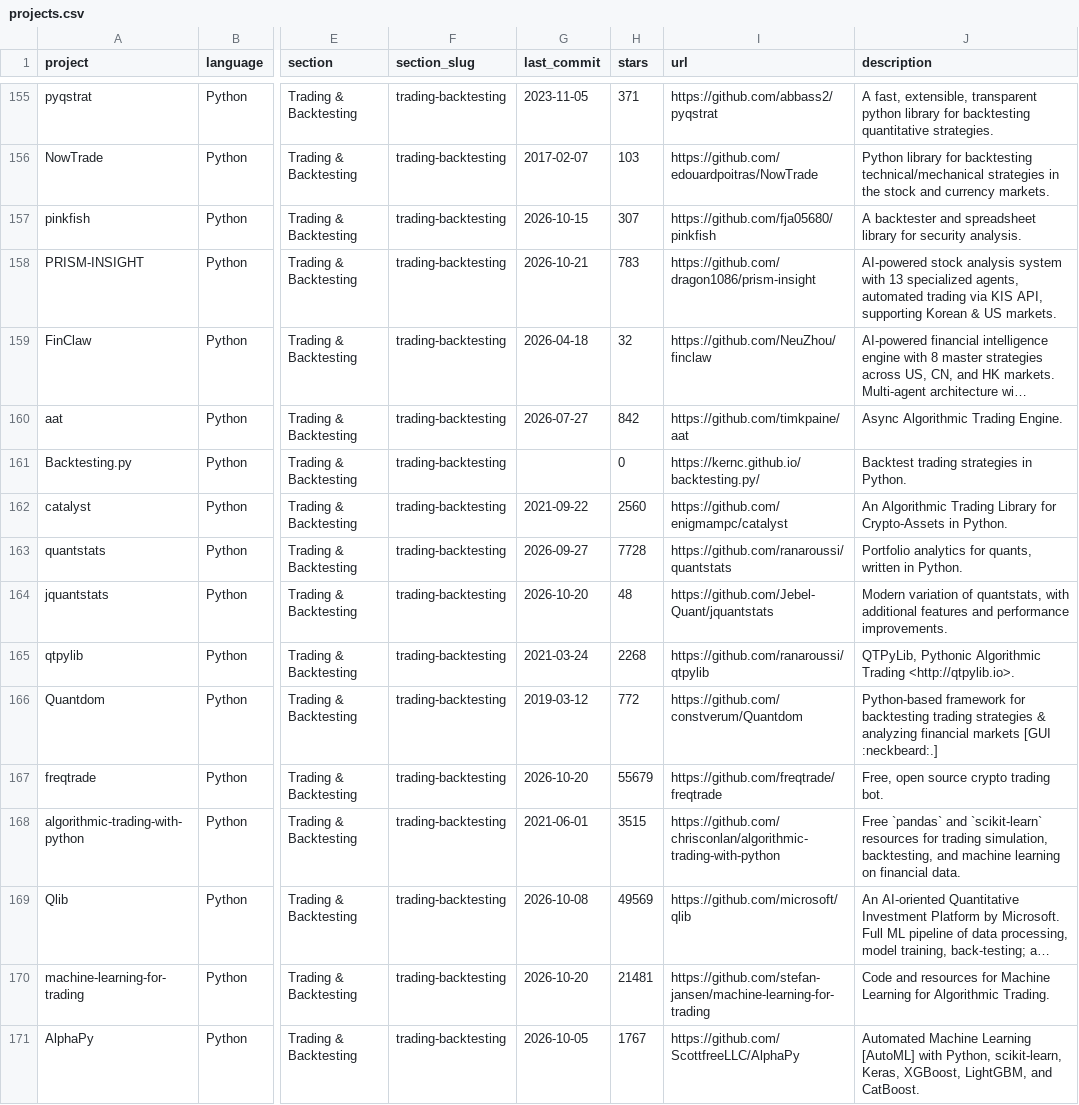
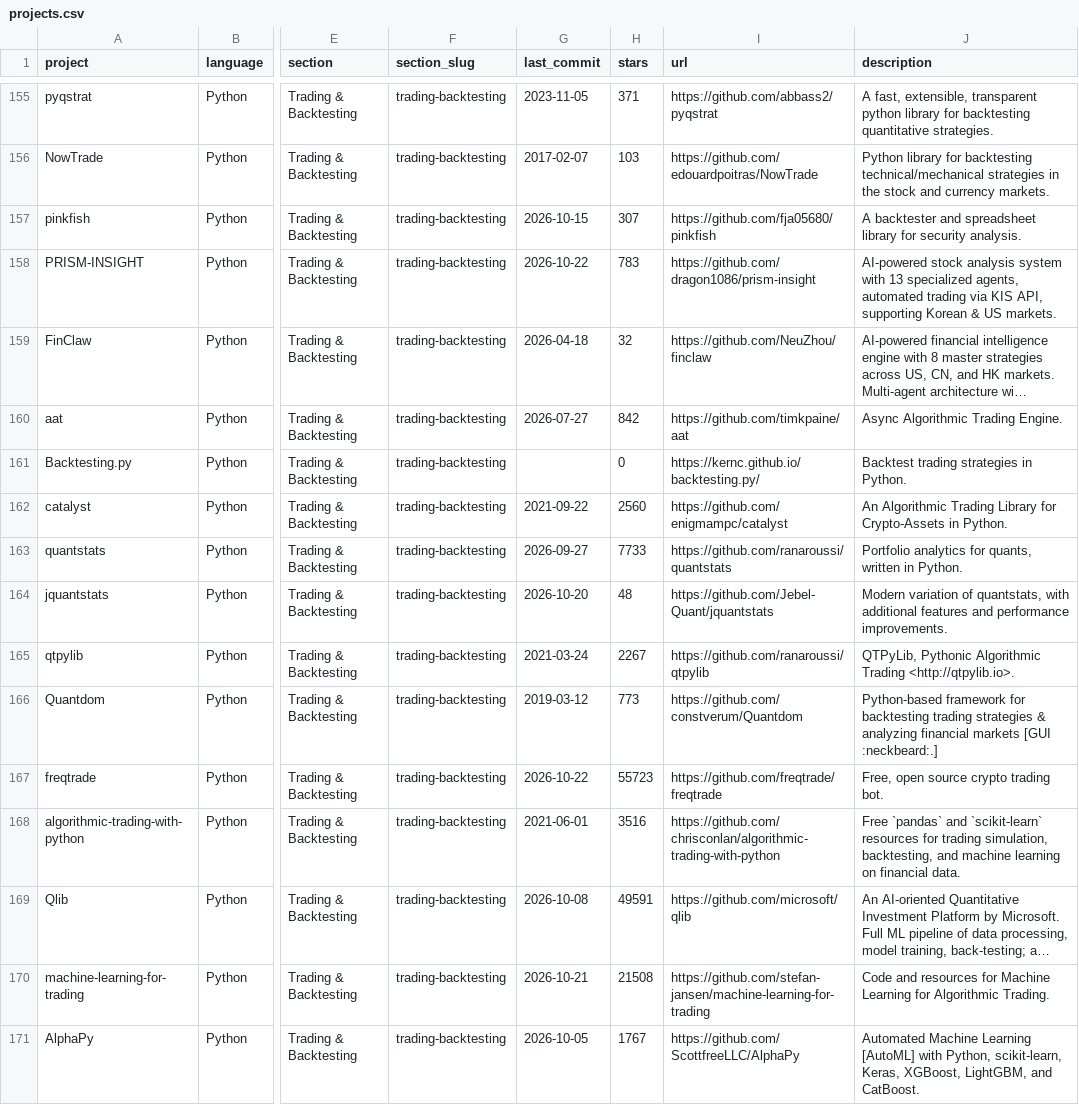
Before and after one commit to everget/awesome-quant, a CSV file: projects.csv, drawn as a sheet; only a part is shown, gaps mark what is left out; long unchanged cells end in …; the diff covers the shown part only; the diff names each change by its address in the sheet, - before the commit and + after, or states it on an @@ line.

```diff
--- a/projects.csv
+++ b/projects.csv
-G158 (last_commit): 2026-10-21
+G158 (last_commit): 2026-10-22
-H163 (stars): 7728
+H163 (stars): 7733
-H165 (stars): 2268
+H165 (stars): 2267
-H166 (stars): 772
+H166 (stars): 773
-G167 (last_commit): 2026-10-20
+G167 (last_commit): 2026-10-22
-H167 (stars): 55679
+H167 (stars): 55723
-H168 (stars): 3515
+H168 (stars): 3516
-H169 (stars): 49569
+H169 (stars): 49591
-G170 (last_commit): 2026-10-20
+G170 (last_commit): 2026-10-21
-H170 (stars): 21481
+H170 (stars): 21508
```
Also changed, not shown: 142 edited cells elsewhere in this file, 1 other file.
